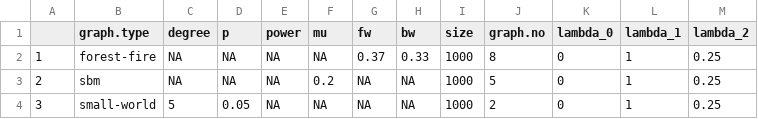
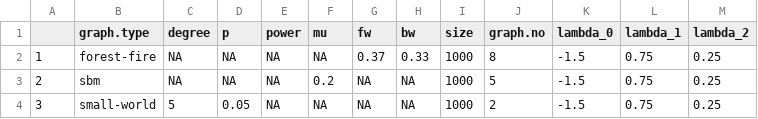
Before and after one commit to KDL-umass/alter-ego-bias, a CSV file: experiments/configs/all_adv_configurations.csv, drawn as a sheet.

```diff
--- a/experiments/configs/all_adv_configurations.csv
+++ b/experiments/configs/all_adv_configurations.csv
@@ -1,4 +1,4 @@
 "","graph.type","degree","p","power","mu","fw","bw","size","graph.no","lambda_0","lambda_1","lambda_2"
-"1","forest-fire",NA,NA,NA,NA,0.37,0.33,1000,8,0,1,0.25
-"2","sbm",NA,NA,NA,0.2,NA,NA,1000,5,0,1,0.25
-"3","small-world",5,0.05,NA,NA,NA,NA,1000,2,0,1,0.25
+"1","forest-fire",NA,NA,NA,NA,0.37,0.33,1000,8,-1.5,0.75,0.25
+"2","sbm",NA,NA,NA,0.2,NA,NA,1000,5,-1.5,0.75,0.25
+"3","small-world",5,0.05,NA,NA,NA,NA,1000,2,-1.5,0.75,0.25
```
Also changed, not shown: 8 other files.
